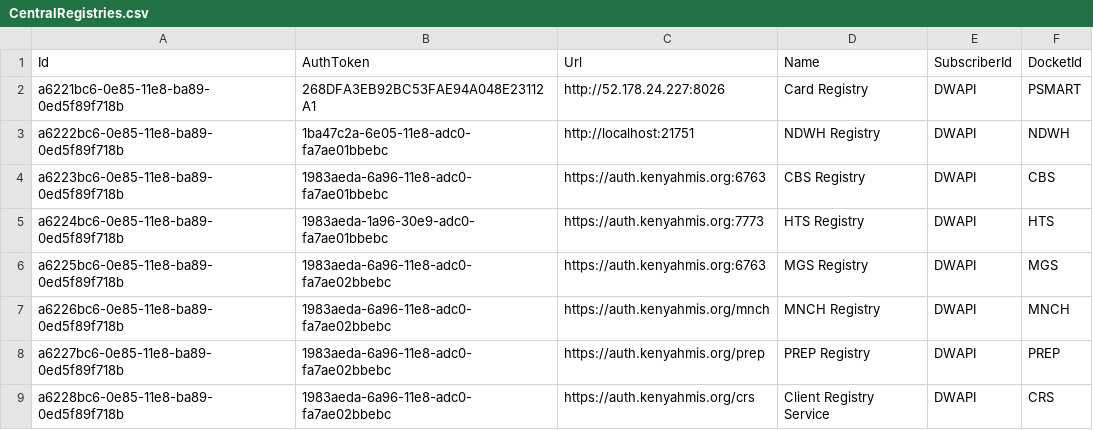
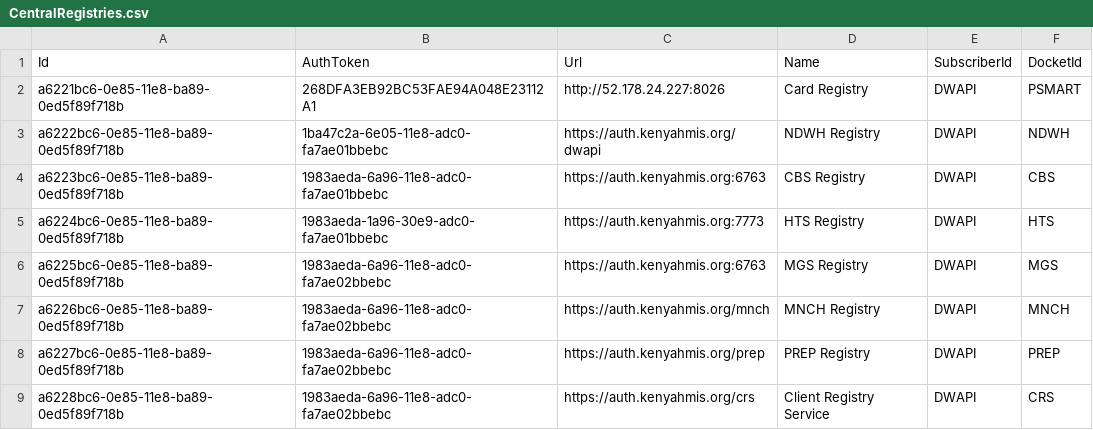
Before and after one commit to palladiumkenya/dwapi, a CSV file: src/Dwapi.SettingsManagement.Infrastructure/Seed/CentralRegistries.csv, drawn as a sheet.

Commit message:
Boardroom - Registry Updated

```diff
--- a/src/Dwapi.SettingsManagement.Infrastructure/Seed/CentralRegistries.csv
+++ b/src/Dwapi.SettingsManagement.Infrastructure/Seed/CentralRegistries.csv
@@ -2,3 +2,3 @@ Id|AuthToken|Url|Name|SubscriberId|DocketId
 a6221bc6-0e85-11e8-ba89-0ed5f89f718b|268DFA3EB92BC53FAE94A048E23112A1|http://52.178.24.227:8026|Card Registry|DWAPI|PSMART
-a6222bc6-0e85-11e8-ba89-0ed5f89f718b|1ba47c2a-6e05-11e8-adc0-fa7ae01bbebc|http://localhost:21751|NDWH Registry|DWAPI|NDWH
+a6222bc6-0e85-11e8-ba89-0ed5f89f718b|1ba47c2a-6e05-11e8-adc0-fa7ae01bbebc|https://auth.kenyahmis.org/dwapi|NDWH Registry|DWAPI|NDWH
 a6223bc6-0e85-11e8-ba89-0ed5f89f718b|1983aeda-6a96-11e8-adc0-fa7ae01bbebc|https://auth.kenyahmis.org:6763|CBS Registry|DWAPI|CBS
```
